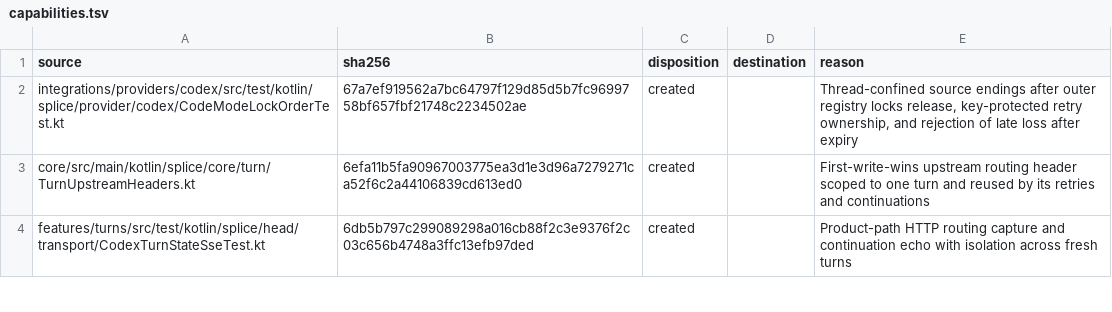
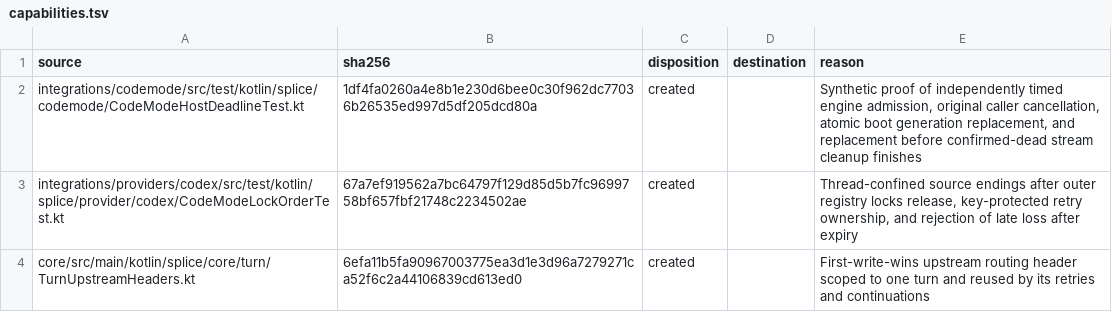
Before and after one commit to torad-labs/splice, a TSV file: .dev/restructure/capabilities.tsv, drawn as a sheet; only a part is shown; the shorter side is filled out with more unchanged rows.

Commit message:
chore(census): account for the native host deadline regressions

```diff
--- a/.dev/restructure/capabilities.tsv
+++ b/.dev/restructure/capabilities.tsv
@@ -1,2 +1,3 @@
 source	sha256	disposition	destination	reason
+integrations/codemode/src/test/kotlin/splice/codemode/CodeModeHostDeadlineTest.kt	1df4fa0260a4e8b1e230d6bee0c30f962dc77036b26535ed997d5df205dcd80a	created		Synthetic proof of independently timed engine admission, original caller cancellation, atomic boot generation replacement, and replacement before confirmed-dead stream cleanup finishes
 integrations/providers/codex/src/test/kotlin/splice/provider/codex/CodeModeLockOrderTest.kt	67a7ef919562a7bc64797f129d85d5b7fc9699758bf657fbf21748c2234502ae	created		Thread-confined source endings after outer registry locks release, key-protected retry ownership, and rejection of late loss after expiry
```
